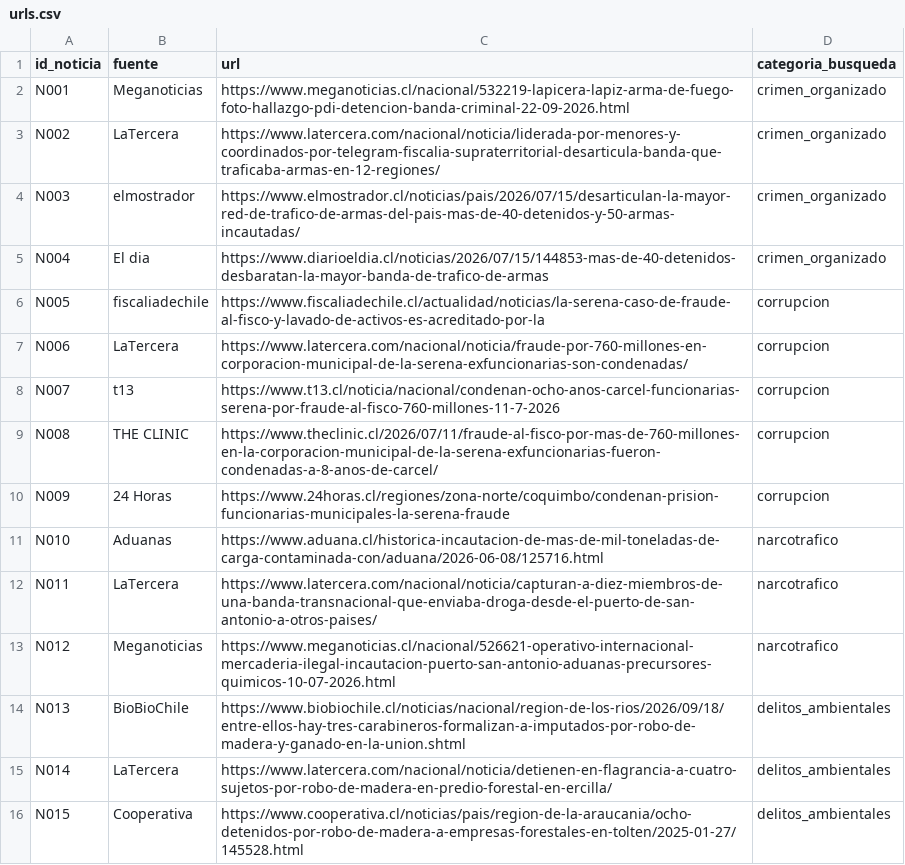
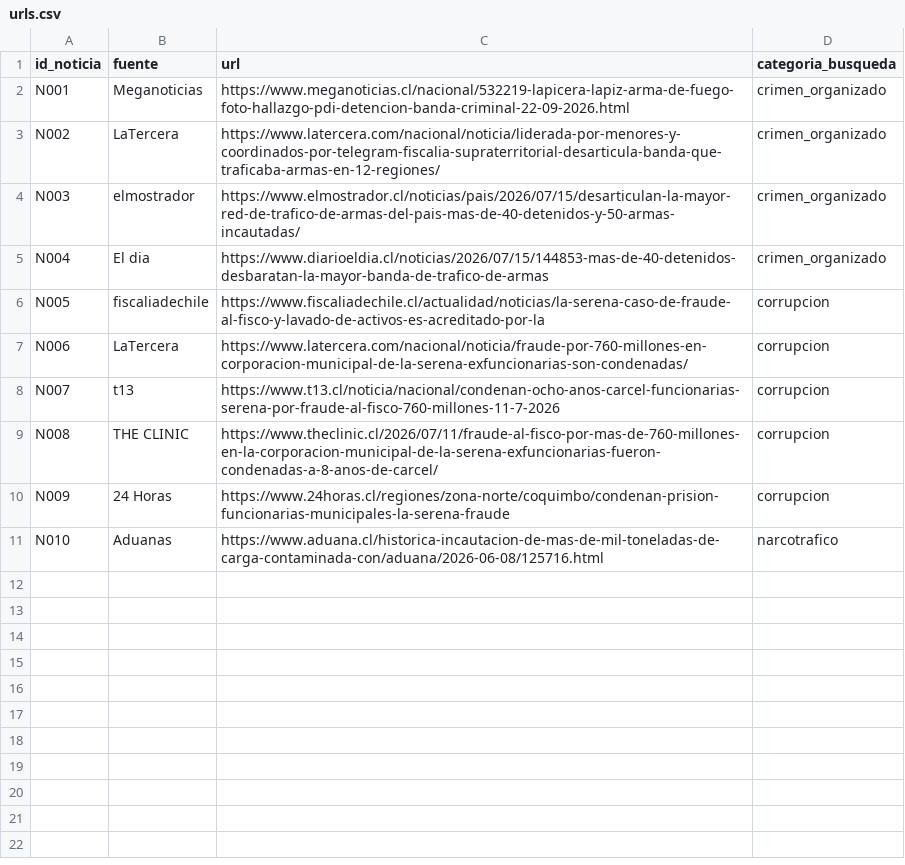
Before and after one commit to catasardina/ML-2026-02-LAB01, a CSV file: data/urls.csv, drawn as a sheet.

```diff
--- a/data/urls.csv
+++ b/data/urls.csv
@@ -11,6 +11 @@ N009,24 Horas,https://www.24horas.cl/regiones/zona-norte/coquimbo/condenan-prisi
 N010,Aduanas,https://www.aduana.cl/historica-incautacion-de-mas-de-mil-toneladas-de-carga-contaminada-con/aduana/2026-06-08/125716.html,narcotrafico
-N011,LaTercera,https://www.latercera.com/nacional/noticia/capturan-a-diez-miembros-de-una-banda-transnacional-que-enviaba-droga-desde-el-puerto-de-san-antonio-a-otros-paises/,narcotrafico
-N012,Meganoticias,https://www.meganoticias.cl/nacional/526621-operativo-internacional-mercaderia-ilegal-incautacion-puerto-san-antonio-aduanas-precursores-quimicos-10-07-2026.html,narcotrafico
-N013,BioBioChile,https://www.biobiochile.cl/noticias/nacional/region-de-los-rios/2026/09/18/entre-ellos-hay-tres-carabineros-formalizan-a-imputados-por-robo-de-madera-y-ganado-en-la-union.shtml,delitos_ambientales
-N014,LaTercera,https://www.latercera.com/nacional/noticia/detienen-en-flagrancia-a-cuatro-sujetos-por-robo-de-madera-en-predio-forestal-en-ercilla/,delitos_ambientales
-N015,Cooperativa,https://www.cooperativa.cl/noticias/pais/region-de-la-araucania/ocho-detenidos-por-robo-de-madera-a-empresas-forestales-en-tolten/2025-01-27/145528.html,delitos_ambientales
```
Also changed, not shown: data/consultas.csv, 3 other files.
